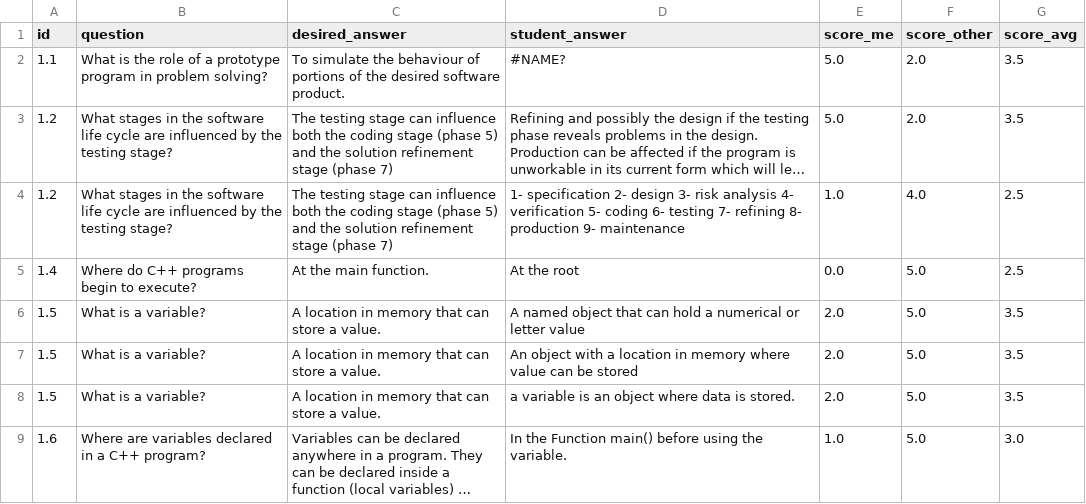
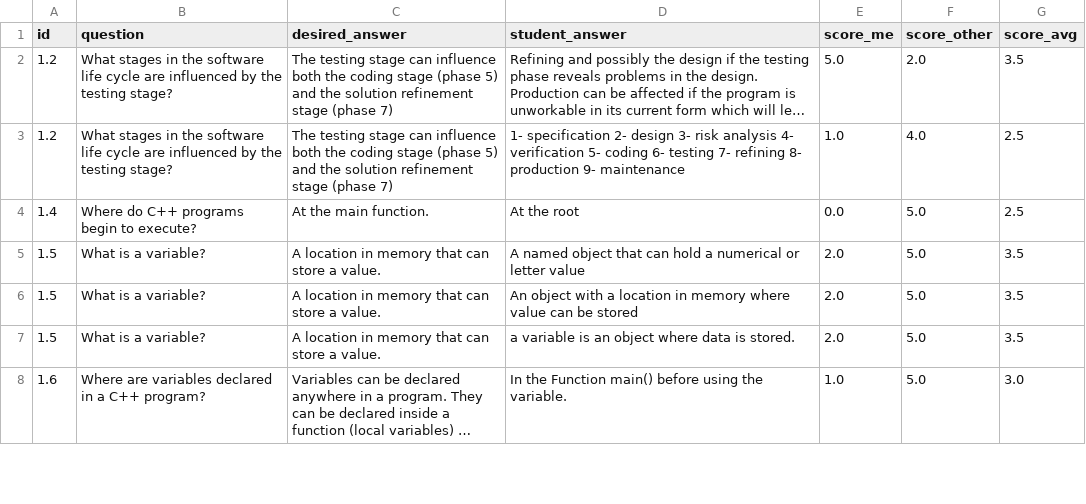
Before and after one commit to Irit-Kosmos/maestro-bench, a CSV file: datasets/diff_gt_2_mohler_dataset.csv, drawn as a sheet; only a part is shown; long unchanged cells end in …; the diff names each change by its address in the sheet, - before the commit and + after, or states it on an @@ line.

Commit message:
fix(mohler): remove row with broken student answer

```diff
--- a/datasets/diff_gt_2_mohler_dataset.csv
+++ b/datasets/diff_gt_2_mohler_dataset.csv
-row 2: 1.1 | What is the role of a prototype program in problem solving? | To simulate the behaviour of portions of the desired software product. | #NAME? | 5.0 | 2.0 | 3.5
```
